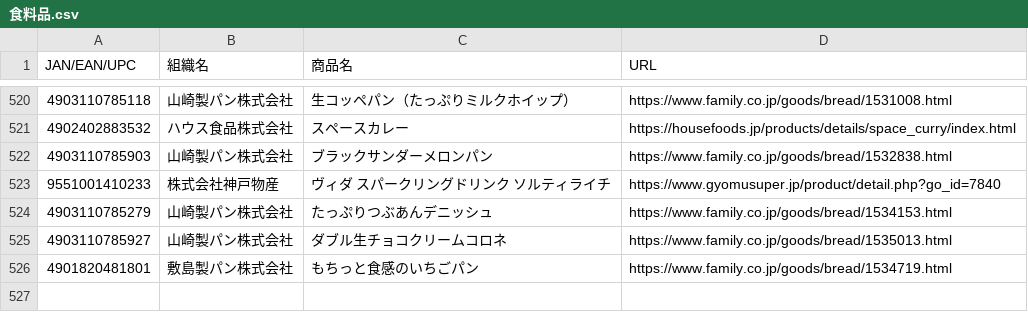
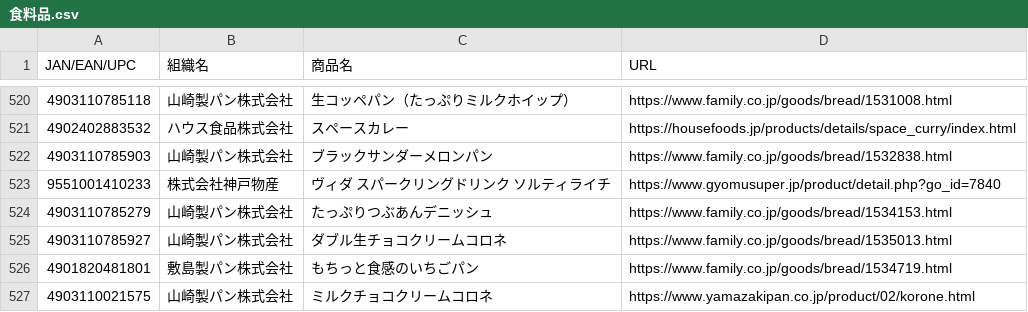
Before and after one commit to PC-CNT/mkn-09, a CSV file: 食料品.csv, drawn as a sheet; only a part is shown, gaps mark what is left out.

Commit message:
Update 食料品.csv

```diff
--- a/食料品.csv
+++ b/食料品.csv
@@ -526 +526,2 @@ JAN/EAN/UPC,組織名,商品名,URL
 4901820481801,敷島製パン株式会社,もちっと食感のいちごパン,https://www.family.co.jp/goods/bread/1534719.html
+4903110021575,山崎製パン株式会社,ミルクチョコクリームコロネ,https://www.yamazakipan.co.jp/product/02/korone.html
```
